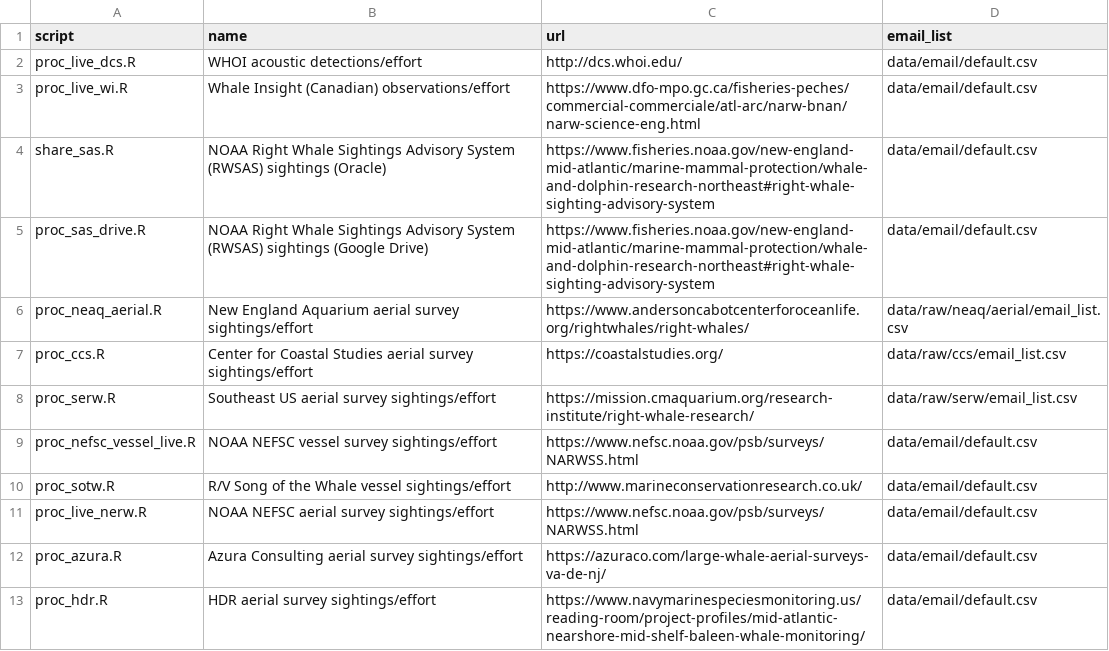
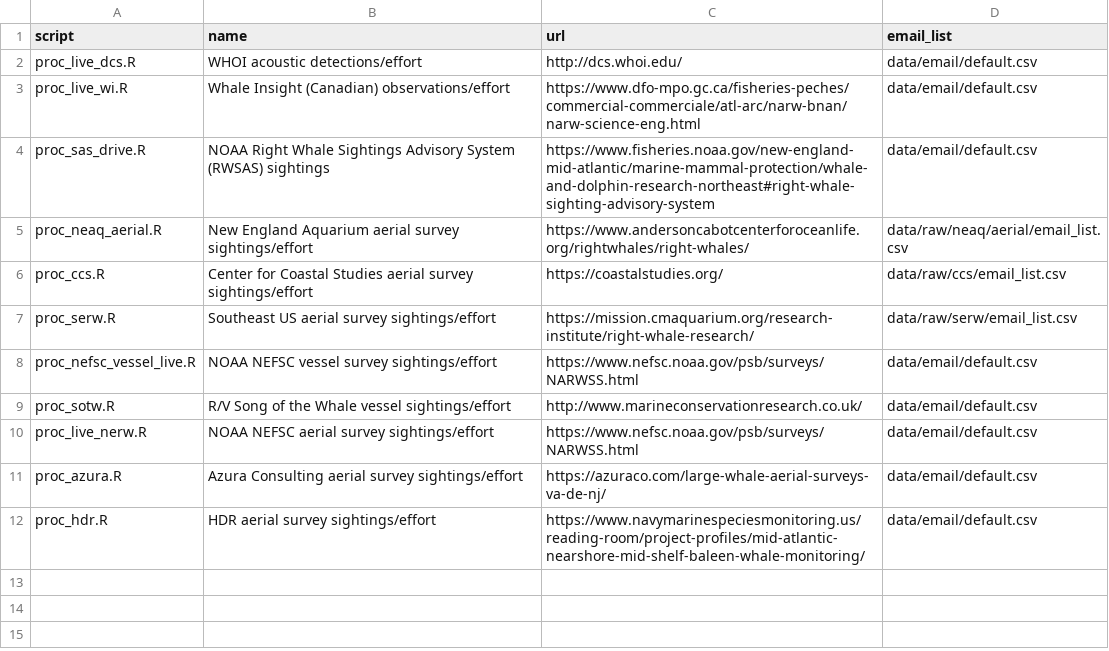
Before and after one commit to hansenjohnson/WhaleMap, a CSV file: status_index.csv, drawn as a sheet.

```diff
--- a/status_index.csv
+++ b/status_index.csv
@@ -3,4 +3,3 @@ proc_live_dcs.R,WHOI acoustic detections/effort,http://dcs.whoi.edu/,data/email/
 proc_live_wi.R,Whale Insight (Canadian) observations/effort,https://www.dfo-mpo.gc.ca/fisheries-peches/commercial-commerciale/atl-arc/narw-bnan/narw-science-eng.html,data/email/default.csv
-share_sas.R,NOAA Right Whale Sightings Advisory System (RWSAS) sightings (Oracle),https://www.fisheries.noaa.gov/new-england-mid-atlantic/marine-mammal-protection/whale-and-dolphin-research-northeast#right-whale-sighting-advisory-system,data/email/default.csv
-proc_sas_drive.R,NOAA Right Whale Sightings Advisory System (RWSAS) sightings (Google Drive),https://www.fisheries.noaa.gov/new-england-mid-atlantic/marine-mammal-protection/whale-and-dolphin-research-northeast#right-whale-sighting-advisory-system,data/email/default.csv
+proc_sas_drive.R,NOAA Right Whale Sightings Advisory System (RWSAS) sightings,https://www.fisheries.noaa.gov/new-england-mid-atlantic/marine-mammal-protection/whale-and-dolphin-research-northeast#right-whale-sighting-advisory-system,data/email/default.csv
 proc_neaq_aerial.R,New England Aquarium aerial survey sightings/effort,https://www.andersoncabotcenterforoceanlife.org/rightwhales/right-whales/,data/raw/neaq/aerial/email_list.csv
```
Also changed, not shown: 1 other file.
